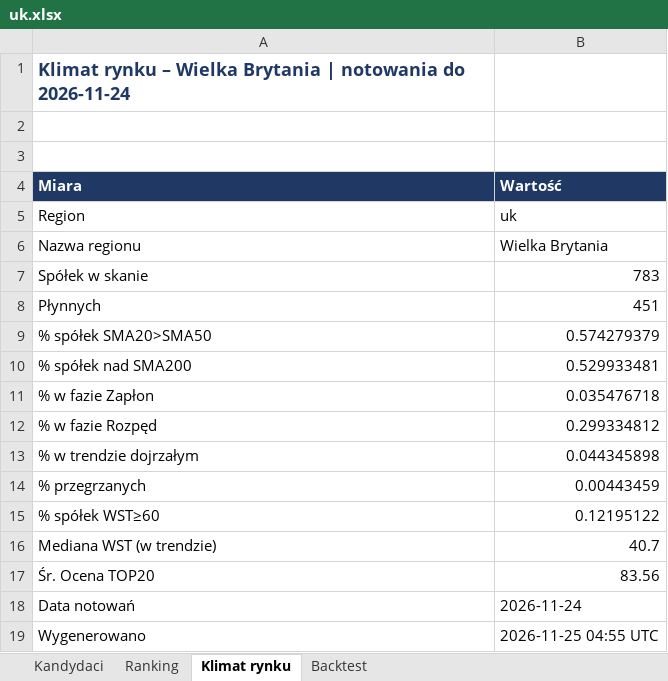
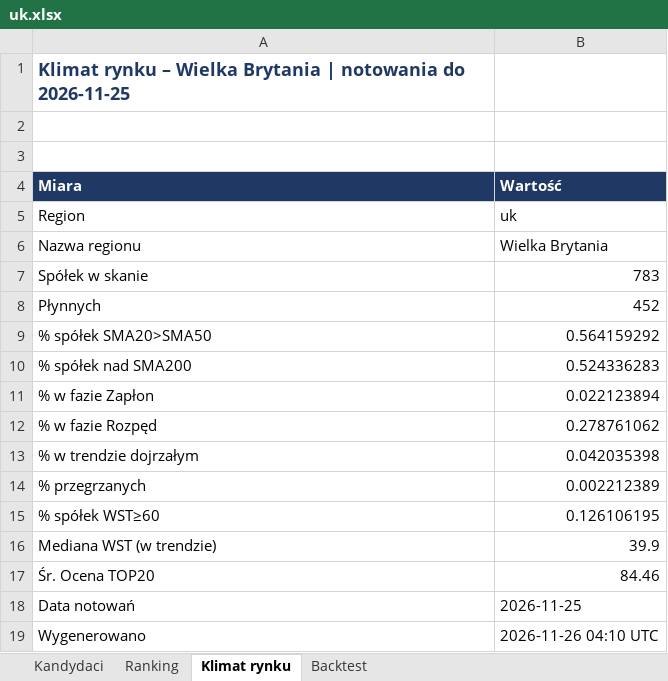
Before and after one commit to akceleratorbiz/skaner-trendu, an Excel workbook: results/regiony/uk.xlsx, sheet Klimat rynku, drawn as a sheet; values as stored, in another font and other column widths than the file's, no borders; the diff names each change by its address in the sheet, - before the commit and + after, or states it on an @@ line.

```diff
--- a/results/regiony/uk.xlsx (sheet Klimat rynku)
+++ b/results/regiony/uk.xlsx (sheet Klimat rynku)
-A1 (Miara): …notowania do 2026-11-24
+A1 (Miara): …notowania do 2026-11-25
-B8 (Wartość): 451
+B8 (Wartość): 452
-B9 (Wartość): 0.574279379
+B9 (Wartość): 0.564159292
-B10 (Wartość): 0.529933481
+B10 (Wartość): 0.524336283
-B11 (Wartość): 0.035476718
+B11 (Wartość): 0.022123894
-B12 (Wartość): 0.299334812
+B12 (Wartość): 0.278761062
-B13 (Wartość): 0.044345898
+B13 (Wartość): 0.042035398
-B14 (Wartość): 0.00443459
+B14 (Wartość): 0.002212389
-B15 (Wartość): 0.12195122
+B15 (Wartość): 0.126106195
-B16 (Wartość): 40.7
+B16 (Wartość): 39.9
-B17 (Wartość): 83.56
+B17 (Wartość): 84.46
-B18 (Wartość): 2026-11-24
+B18 (Wartość): 2026-11-25
-B19 (Wartość): 2026-11-25 04:55 UTC
+B19 (Wartość): 2026-11-26 04:10 UTC
```
Also changed, not shown: sheet Ranking, sheet Kandydaci, sheet Backtest, results/regiony/apac.xlsx, results/regiony/ca.xlsx, 9 other files.
